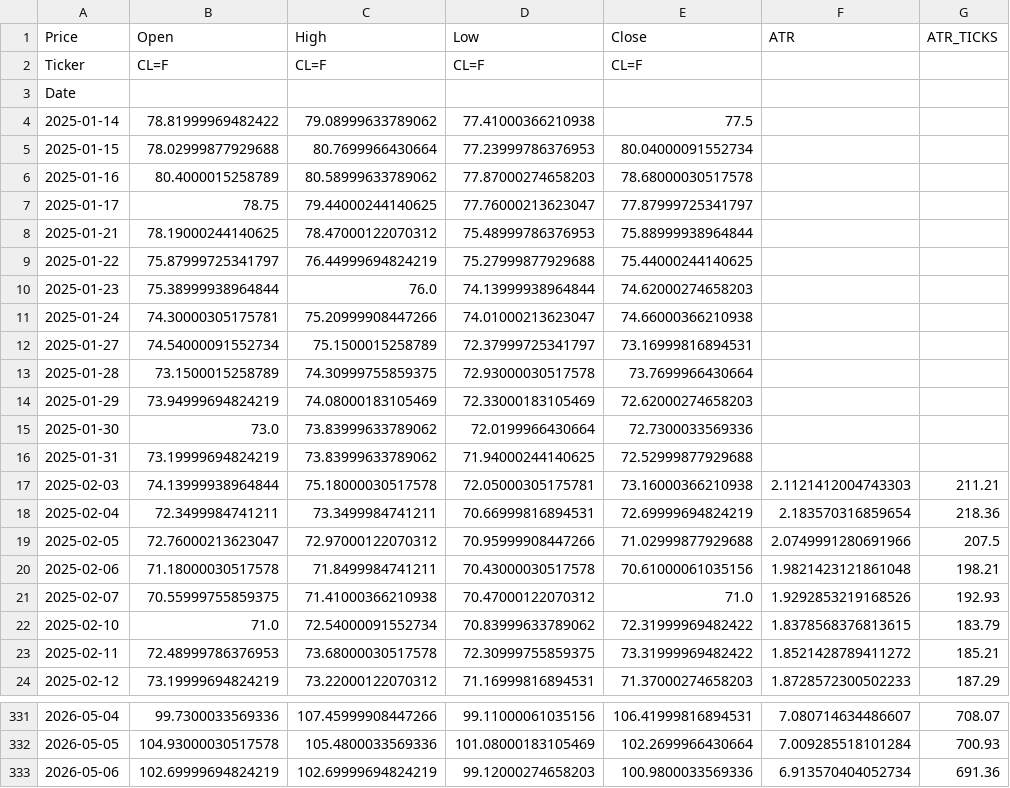
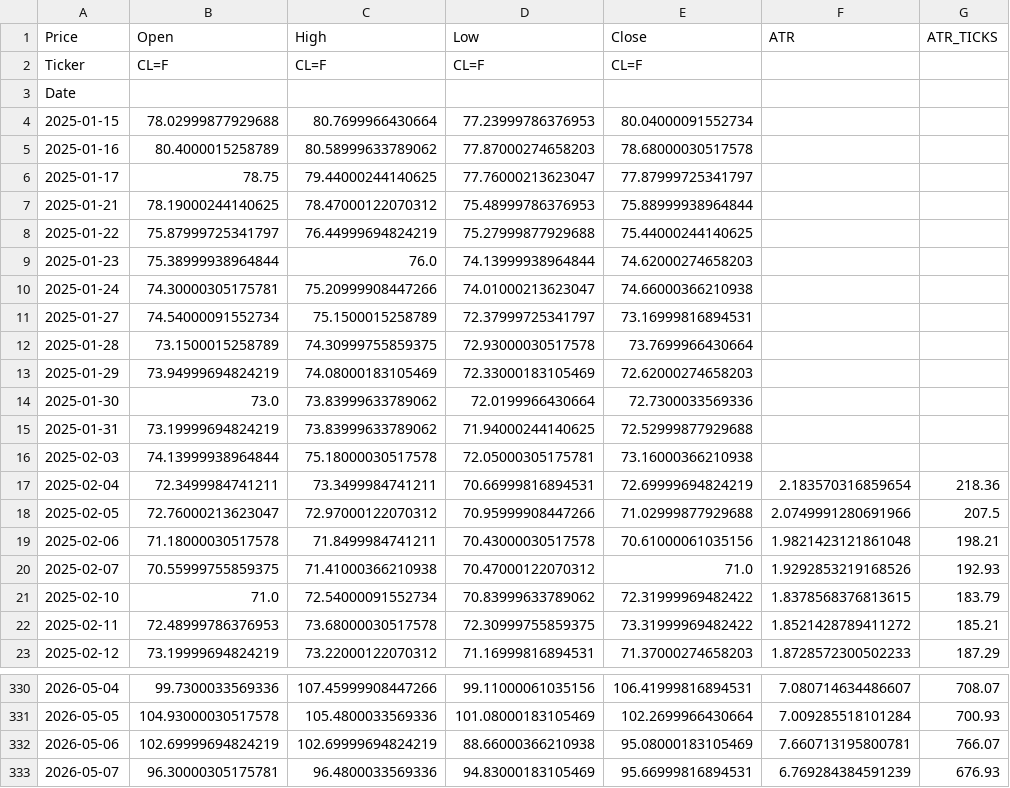
Before and after one commit to tusiklavan13/QuickLot, a CSV file: history/CL.csv, drawn as a sheet; only a part is shown, gaps mark what is left out.

Commit message:
chore(history): update CSV + market-history.json

```diff
--- a/history/CL.csv
+++ b/history/CL.csv
@@ -3,3 +3,2 @@ Ticker,CL=F,CL=F,CL=F,CL=F,,
 Date,,,,,,
-2025-01-14,78.81999969482422,79.08999633789062,77.41000366210938,77.5,,
 2025-01-15,78.02999877929688,80.7699966430664,77.23999786376953,80.04000091552734,,
@@ -16,3 +15,3 @@ Date,,,,,,
 2025-01-31,73.19999694824219,73.83999633789062,71.94000244140625,72.52999877929688,,
-2025-02-03,74.13999938964844,75.18000030517578,72.05000305175781,73.16000366210938,2.1121412004743303,211.21
+2025-02-03,74.13999938964844,75.18000030517578,72.05000305175781,73.16000366210938,,
 2025-02-04,72.3499984741211,73.3499984741211,70.66999816894531,72.69999694824219,2.183570316859654,218.36
@@ -332,2 +331,3 @@ Date,,,,,,
 2026-05-05,104.93000030517578,105.4800033569336,101.08000183105469,102.2699966430664,7.009285518101284,700.93
-2026-05-06,102.69999694824219,102.69999694824219,99.12000274658203,100.9800033569336,6.913570404052734,691.36
+2026-05-06,102.69999694824219,102.69999694824219,88.66000366210938,95.08000183105469,7.660713195800781,766.07
+2026-05-07,96.30000305175781,96.4800033569336,94.83000183105469,95.66999816894531,6.769284384591239,676.93
```
Also changed, not shown: history/GC.csv, history/M2K.csv, 16 other files.
